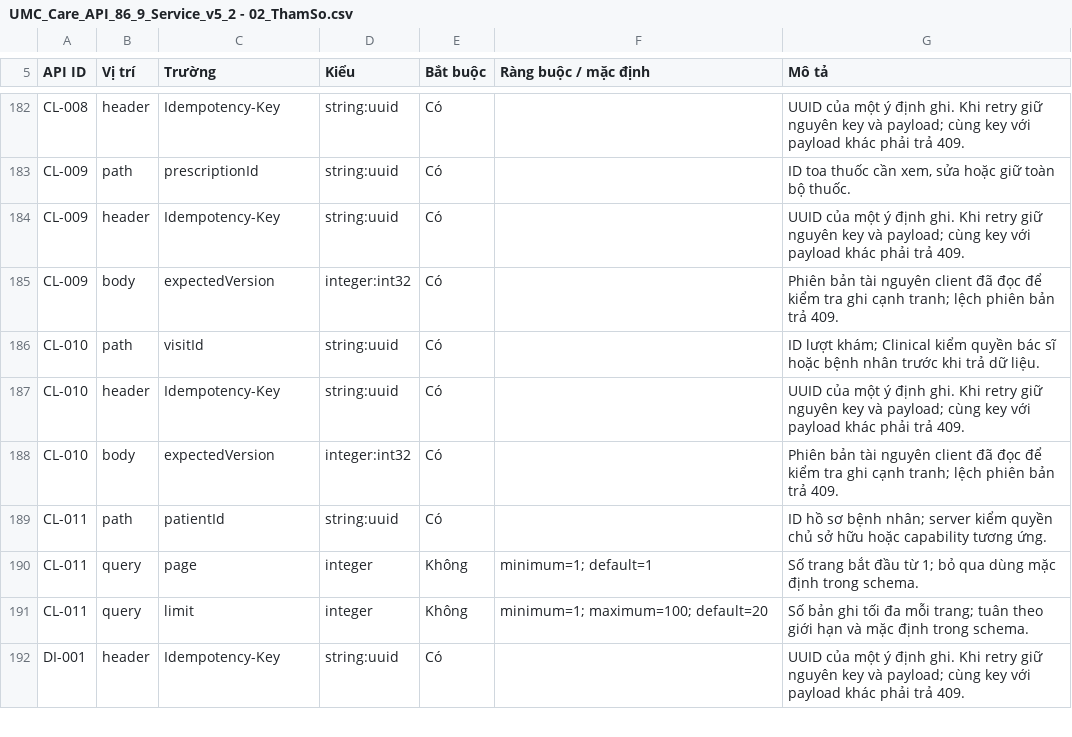
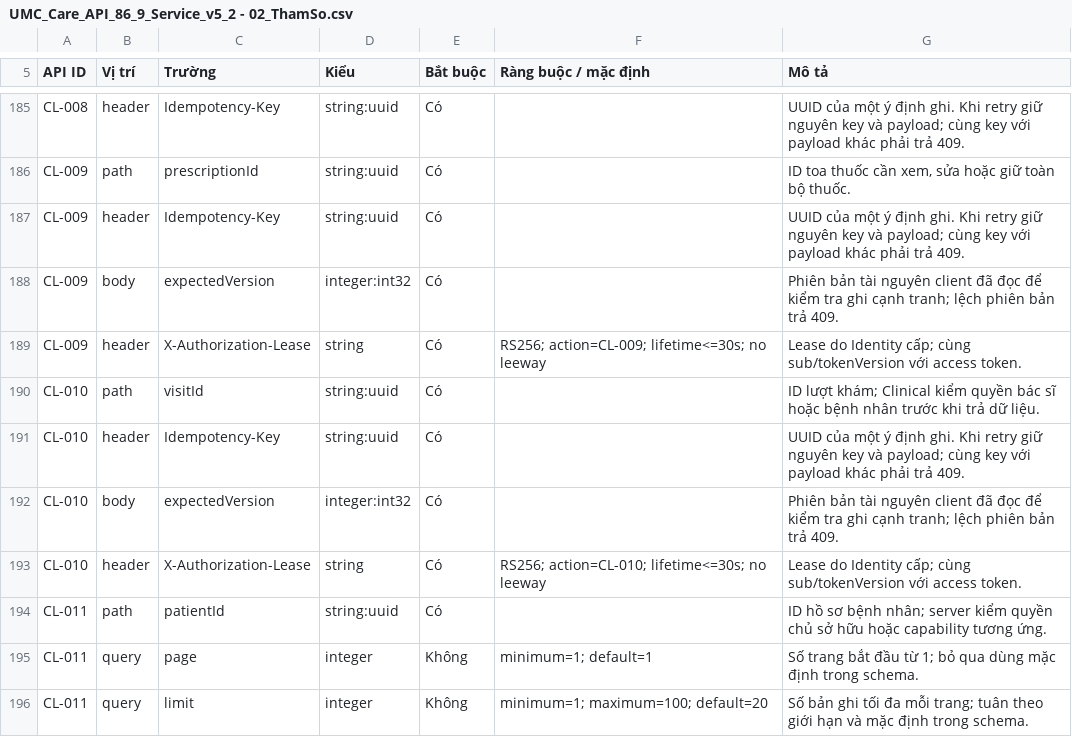
Before and after one commit to huyhcm2k5it/DoAn_PTPMHDV_Nhom5_PTITHCM, a CSV file: docs/UMC_Care_API_86_9_Service_v5_2 - 02_ThamSo.csv, drawn as a sheet; only a part is shown, gaps mark what is left out; the shorter side is filled out with more unchanged rows; the diff covers the shown part only.

```diff
--- a/docs/UMC_Care_API_86_9_Service_v5_2 - 02_ThamSo.csv
+++ b/docs/UMC_Care_API_86_9_Service_v5_2 - 02_ThamSo.csv
@@ -185,2 +188,3 @@ CL-009,header,Idempotency-Key,string:uuid,Có,,UUID của một ý định ghi.
 CL-009,body,expectedVersion,integer:int32,Có,,Phiên bản tài nguyên client đã đọc để kiểm tra ghi cạnh tranh; lệch phiên bản trả 409.
+CL-009,header,X-Authorization-Lease,string,Có,RS256; action=CL-009; lifetime<=30s; no leeway,Lease do Identity cấp; cùng sub/tokenVersion với access token.
 CL-010,path,visitId,string:uuid,Có,,ID lượt khám; Clinical kiểm quyền bác sĩ hoặc bệnh nhân trước khi trả dữ liệu.
@@ -188,2 +192,3 @@ CL-010,header,Idempotency-Key,string:uuid,Có,,UUID của một ý định ghi.
 CL-010,body,expectedVersion,integer:int32,Có,,Phiên bản tài nguyên client đã đọc để kiểm tra ghi cạnh tranh; lệch phiên bản trả 409.
+CL-010,header,X-Authorization-Lease,string,Có,RS256; action=CL-010; lifetime<=30s; no leeway,Lease do Identity cấp; cùng sub/tokenVersion với access token.
 CL-011,path,patientId,string:uuid,Có,,ID hồ sơ bệnh nhân; server kiểm quyền chủ sở hữu hoặc capability tương ứng.
```
Also changed, not shown: 9 added rows and 2 removed rows elsewhere in this file, docs/UMC_Care_API_86_9_Service_v5_2 - 01_HTTP_86.csv, docs/UMC_Care_API_86_9_Service_v5_2 - 03_PhanHoi.csv, 21 other files.
